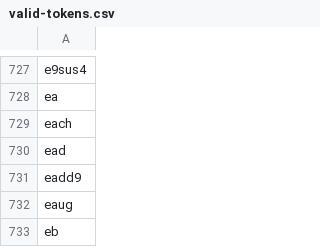
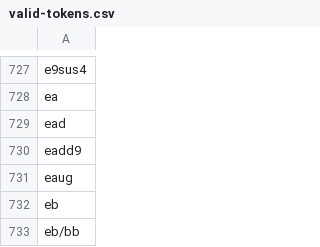
Before and after one commit to nilsmartel/ChordLLM, a CSV file: token-extract/valid-tokens.csv, drawn as a sheet; only a part is shown, gaps mark what is left out; the shorter side is filled out with more unchanged rows.

Commit message:
Refine valid tokenset

```diff
--- a/token-extract/valid-tokens.csv
+++ b/token-extract/valid-tokens.csv
@@ -728,3 +728,2 @@ e9sus4
 ea
-each
 ead
```
